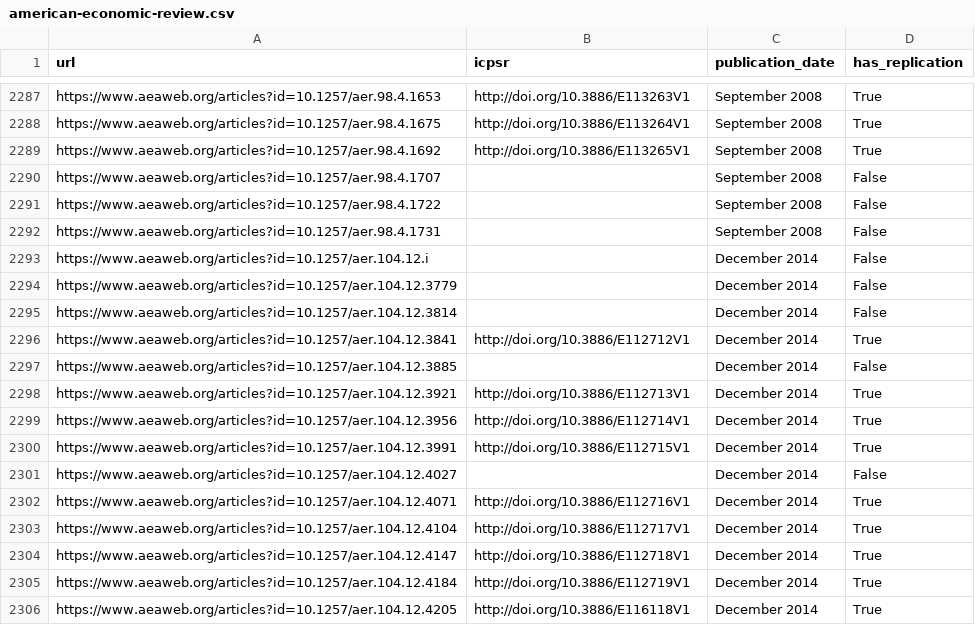
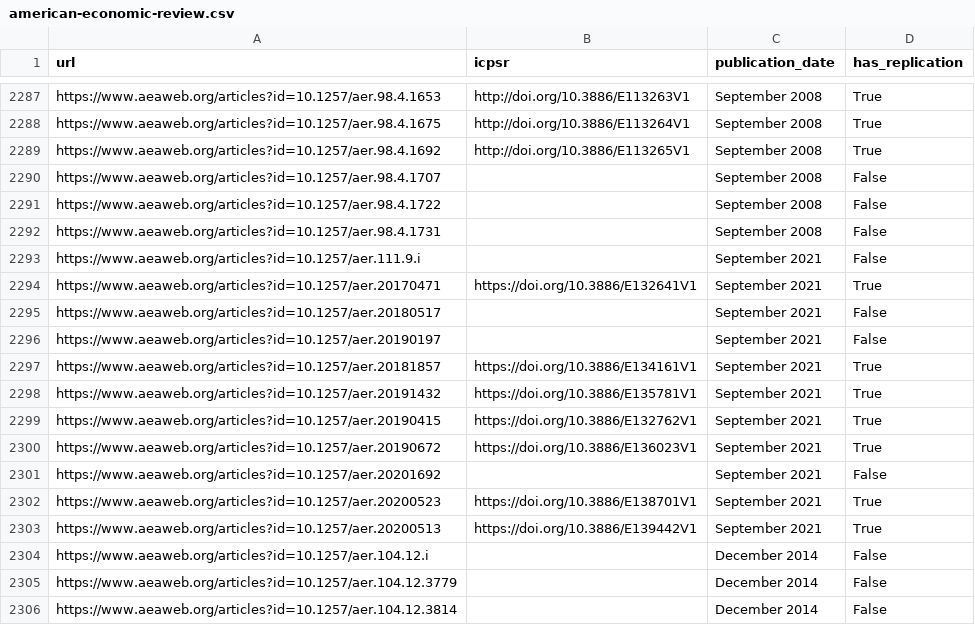
Before and after one commit to ledwindra/replication-code-economics, a CSV file: data/has-replication/american-economic-review.csv, drawn as a sheet; only a part is shown, gaps mark what is left out; the shorter side is filled out with more unchanged rows; the diff names each change by its address in the sheet, - before the commit and + after, or states it on an @@ line.

Commit message:
Updated total replication codes

```diff
--- a/data/has-replication/american-economic-review.csv
+++ b/data/has-replication/american-economic-review.csv
+row 2293: https://www.aeaweb.org/articles?id=10.1257/aer.111.9.i |  | September 2021 | False
+row 2294: https://www.aeaweb.org/articles?id=10.1257/aer.20170471 | https://doi.org/10.3886/E132641V1 | September 2021 | True
+row 2295: https://www.aeaweb.org/articles?id=10.1257/aer.20180517 |  | September 2021 | False
+row 2296: https://www.aeaweb.org/articles?id=10.1257/aer.20190197 |  | September 2021 | False
+row 2297: https://www.aeaweb.org/articles?id=10.1257/aer.20181857 | https://doi.org/10.3886/E134161V1 | September 2021 | True
+row 2298: https://www.aeaweb.org/articles?id=10.1257/aer.20191432 | https://doi.org/10.3886/E135781V1 | September 2021 | True
+row 2299: https://www.aeaweb.org/articles?id=10.1257/aer.20190415 | https://doi.org/10.3886/E132762V1 | September 2021 | True
+row 2300: https://www.aeaweb.org/articles?id=10.1257/aer.20190672 | https://doi.org/10.3886/E136023V1 | September 2021 | True
+row 2301: https://www.aeaweb.org/articles?id=10.1257/aer.20201692 |  | September 2021 | False
+row 2302: https://www.aeaweb.org/articles?id=10.1257/aer.20200523 | https://doi.org/10.3886/E138701V1 | September 2021 | True
+row 2303: https://www.aeaweb.org/articles?id=10.1257/aer.20200513 | https://doi.org/10.3886/E139442V1 | September 2021 | True
```
Also changed, not shown: data/has-replication/journal-of-political-economy.csv, data/has-replication/the-quarterly-journal-of-economics.csv, 2 other files.
